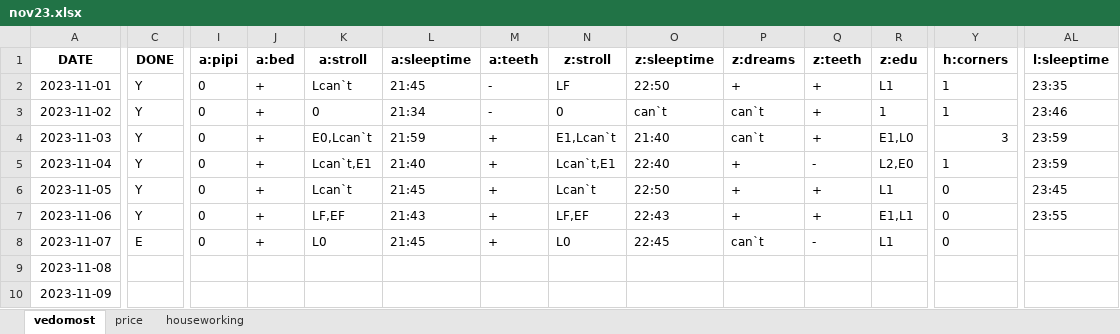
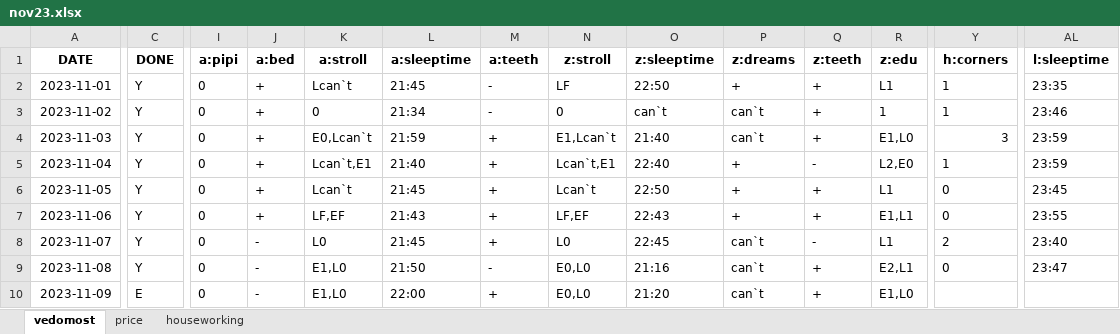
Before and after one commit to EgorVjalkov/study_to_live, an Excel workbook: months/nov23/nov23.xlsx, sheet vedomost, drawn as a sheet; only a part is shown, gaps mark what is left out; values as stored, in another font and other column widths than the file's, no borders; the diff covers the shown part only; the diff names each change by its address in the sheet, - before the commit and + after, or states it on an @@ line.

Commit message:
сделал команду sleep для мгновенного заполнения категории сиеста или слеепефйм

```diff
--- a/months/nov23/nov23.xlsx (sheet vedomost)
+++ b/months/nov23/nov23.xlsx (sheet vedomost)
-C8 (DONE): E
+C8 (DONE): Y
-J8 (a:bed): +
+J8 (a:bed): -
-Y8 (h:corners): 0
+Y8 (h:corners): 2
-AL8 (l:sleeptime): (empty)
+AL8 (l:sleeptime): 23:40
-C9 (DONE): (empty)
+C9 (DONE): Y
-I9:I10 (a:pipi): (empty)
+I9:I10 (a:pipi): 0
-J9:J10 (a:bed): (empty)
+J9:J10 (a:bed): -
-K9:K10 (a:stroll): (empty)
+K9:K10 (a:stroll): E1,L0
-L9 (a:sleeptime): (empty)
+L9 (a:sleeptime): 21:50
-M9 (a:teeth): (empty)
+M9 (a:teeth): -
-N9:N10 (z:stroll): (empty)
+N9:N10 (z:stroll): E0,L0
-O9 (z:sleeptime): (empty)
+O9 (z:sleeptime): 21:16
-P9:P10 (z:dreams): (empty)
+P9:P10 (z:dreams): can`t
-Q9:Q10 (z:teeth): (empty)
+Q9:Q10 (z:teeth): +
-R9 (z:edu): (empty)
+R9 (z:edu): E2,L1
-Y9 (h:corners): (empty)
+Y9 (h:corners): 0
-AL9 (l:sleeptime): (empty)
+AL9 (l:sleeptime): 23:47
-C10 (DONE): (empty)
+C10 (DONE): E
-L10 (a:sleeptime): (empty)
+L10 (a:sleeptime): 22:00
-M10 (a:teeth): (empty)
+M10 (a:teeth): +
-O10 (z:sleeptime): (empty)
+O10 (z:sleeptime): 21:20
-R10 (z:edu): (empty)
+R10 (z:edu): E1,L0
```
Also changed, not shown: 41 edited cells elsewhere in this sheet, 5 other files.
